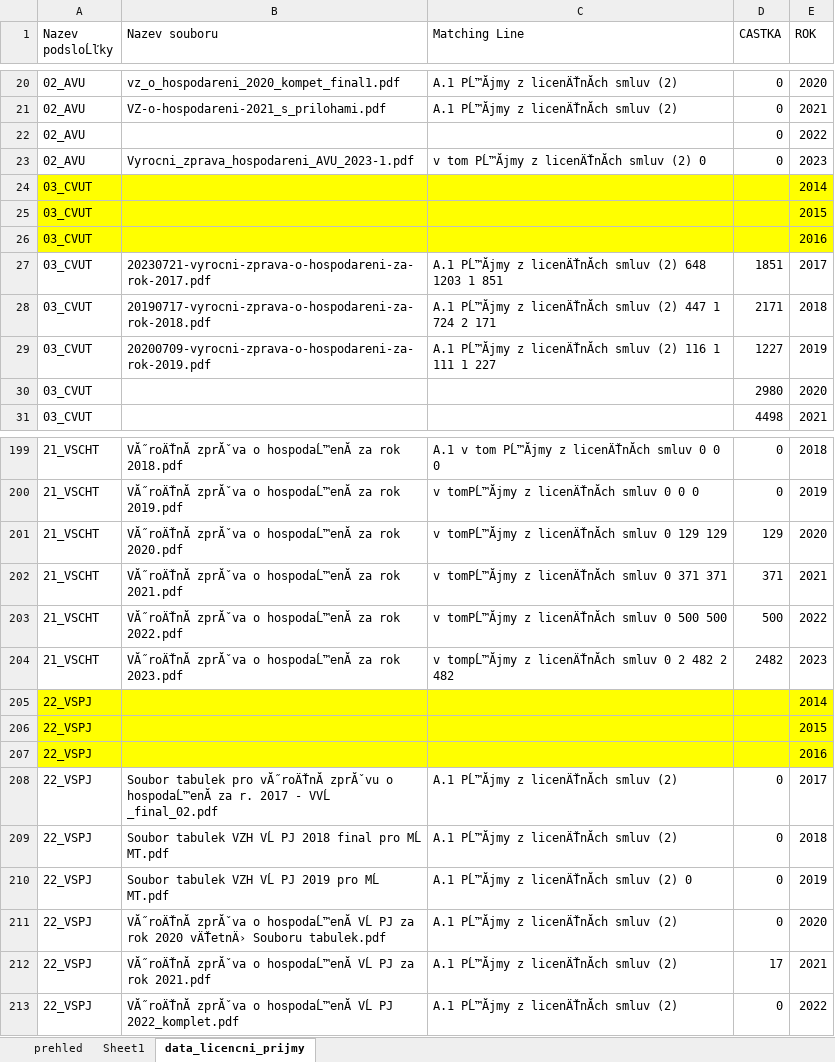
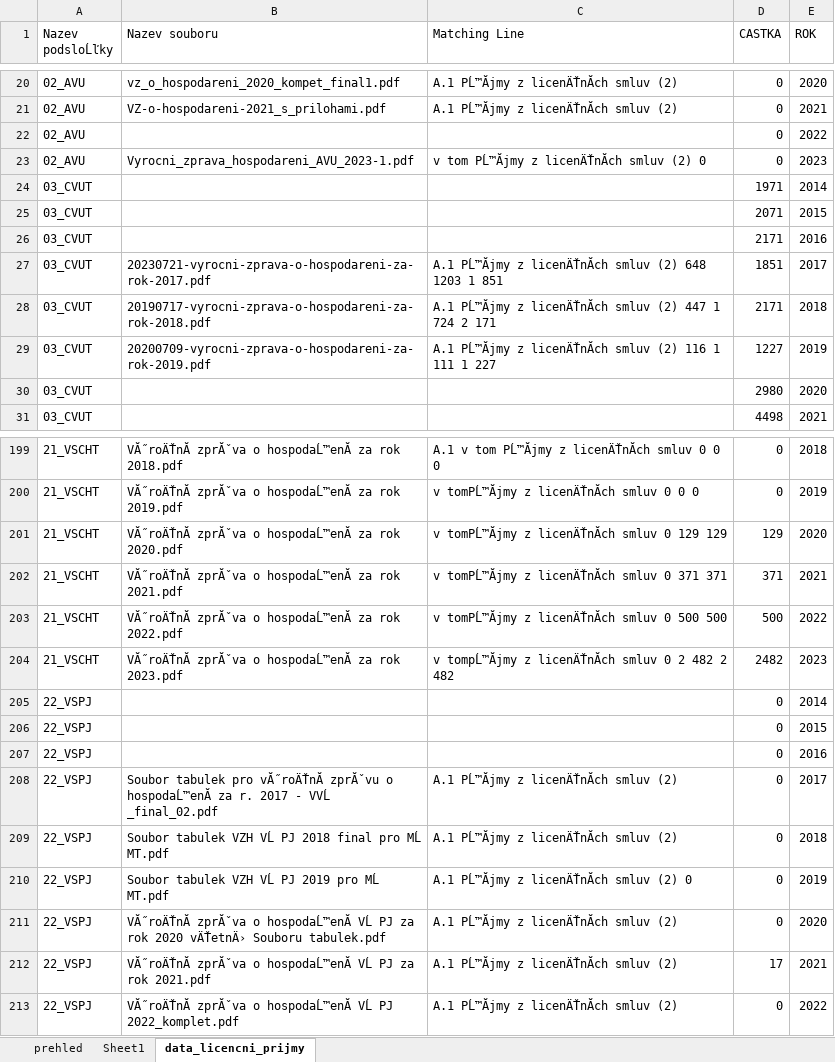
Before and after one commit to iva-nem/Patenty_BI, an Excel workbook: Pdf_scraping_python/Licencni_prijmy/datalicence.xlsx, sheet data_licencni_prijmy, drawn as a sheet; only a part is shown, gaps mark what is left out; values as stored, in another font and other column widths than the file's, no borders; the diff names each change by its address in the sheet, - before the commit and + after, or states it on an @@ line.

```diff
--- a/Pdf_scraping_python/Licencni_prijmy/datalicence.xlsx (sheet data_licencni_prijmy)
+++ b/Pdf_scraping_python/Licencni_prijmy/datalicence.xlsx (sheet data_licencni_prijmy)
-A24:E26 fill: #FFFF00
+A24:E26 fill: none
-D24 (CASTKA): (empty)
+D24 (CASTKA): 1971
-D25 (CASTKA): (empty)
+D25 (CASTKA): 2071
-D26 (CASTKA): (empty)
+D26 (CASTKA): 2171
-A205:E207 fill: #FFFF00
+A205:E207 fill: none
-D205:D207 (CASTKA): (empty)
+D205:D207 (CASTKA): 0
```
Also changed, not shown: sheet Sheet1, 1 other file.
